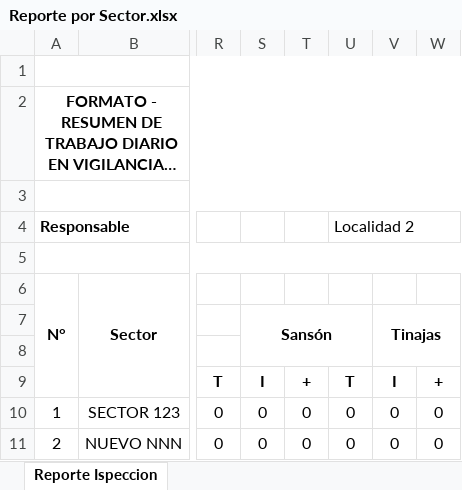
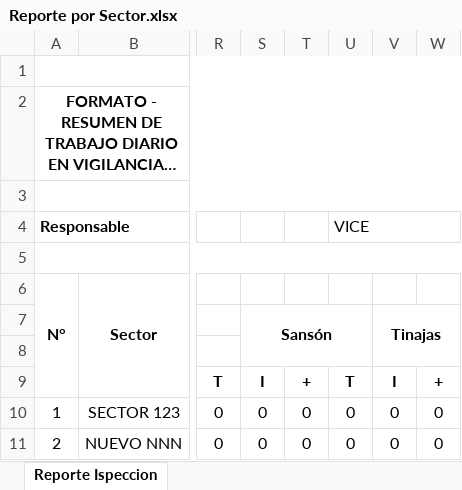
Before and after one commit to alexandercor/sivec, an Excel workbook: public/Reporte por Sector.xlsx, sheet Reporte Ispeccion, drawn as a sheet; only a part is shown, gaps mark what is left out; long unchanged cells end in …; values as stored, in another font and other column widths than the file's, no borders; the diff names each change by its address in the sheet, - before the commit and + after, or states it on an @@ line.

```diff
--- a/public/Reporte por Sector.xlsx (sheet Reporte Ispeccion)
+++ b/public/Reporte por Sector.xlsx (sheet Reporte Ispeccion)
-U4: Localidad 2
+U4: VICE
```
Also changed, not shown: public/Reporte Consolidado Diario.xlsx, public/Reporte Inspeccion.xlsx, 3 other files.
